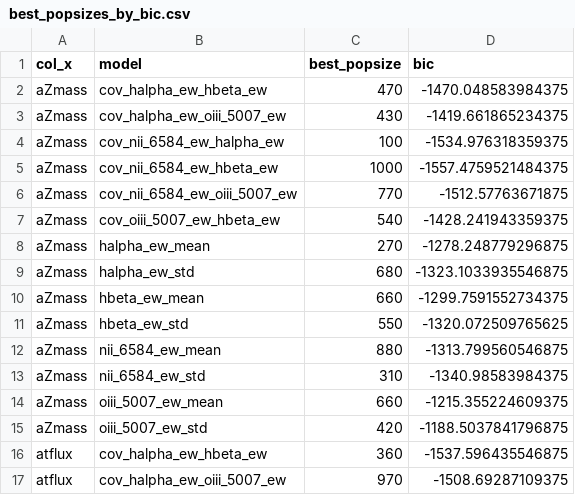
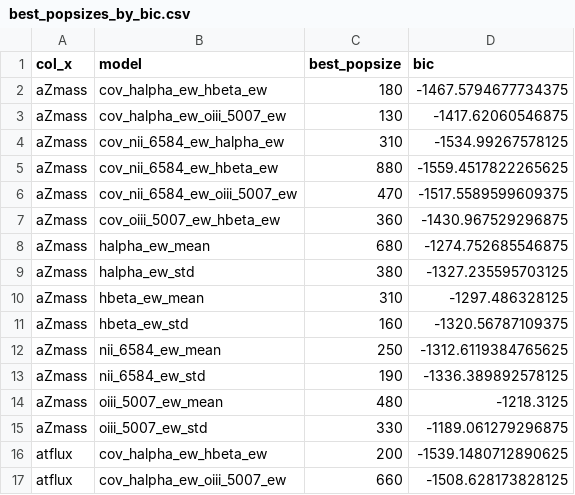
Before and after one commit to feanored/SymbolicEW, a CSV file: results/by_bic/best_popsizes_by_bic.csv, drawn as a sheet; only a part is shown; the diff covers the shown part only.

```diff
--- a/results/by_bic/best_popsizes_by_bic.csv
+++ b/results/by_bic/best_popsizes_by_bic.csv
@@ -1,17 +1,17 @@
 col_x,model,best_popsize,bic
-aZmass,cov_halpha_ew_hbeta_ew,470,-1470.048583984375
-aZmass,cov_halpha_ew_oiii_5007_ew,430,-1419.661865234375
-aZmass,cov_nii_6584_ew_halpha_ew,100,-1534.976318359375
-aZmass,cov_nii_6584_ew_hbeta_ew,1000,-1557.4759521484375
-aZmass,cov_nii_6584_ew_oiii_5007_ew,770,-1512.57763671875
-aZmass,cov_oiii_5007_ew_hbeta_ew,540,-1428.241943359375
-aZmass,halpha_ew_mean,270,-1278.248779296875
-aZmass,halpha_ew_std,680,-1323.1033935546875
-aZmass,hbeta_ew_mean,660,-1299.7591552734375
-aZmass,hbeta_ew_std,550,-1320.072509765625
-aZmass,nii_6584_ew_mean,880,-1313.799560546875
-aZmass,nii_6584_ew_std,310,-1340.98583984375
-aZmass,oiii_5007_ew_mean,660,-1215.355224609375
-aZmass,oiii_5007_ew_std,420,-1188.5037841796875
-atflux,cov_halpha_ew_hbeta_ew,360,-1537.596435546875
-atflux,cov_halpha_ew_oiii_5007_ew,970,-1508.69287109375
+aZmass,cov_halpha_ew_hbeta_ew,180,-1467.5794677734375
+aZmass,cov_halpha_ew_oiii_5007_ew,130,-1417.62060546875
+aZmass,cov_nii_6584_ew_halpha_ew,310,-1534.99267578125
+aZmass,cov_nii_6584_ew_hbeta_ew,880,-1559.4517822265625
+aZmass,cov_nii_6584_ew_oiii_5007_ew,470,-1517.5589599609375
+aZmass,cov_oiii_5007_ew_hbeta_ew,360,-1430.967529296875
+aZmass,halpha_ew_mean,680,-1274.752685546875
+aZmass,halpha_ew_std,380,-1327.235595703125
+aZmass,hbeta_ew_mean,310,-1297.486328125
+aZmass,hbeta_ew_std,160,-1320.56787109375
+aZmass,nii_6584_ew_mean,250,-1312.6119384765625
+aZmass,nii_6584_ew_std,190,-1336.389892578125
+aZmass,oiii_5007_ew_mean,480,-1218.3125
+aZmass,oiii_5007_ew_std,330,-1189.061279296875
+atflux,cov_halpha_ew_hbeta_ew,200,-1539.1480712890625
+atflux,cov_halpha_ew_oiii_5007_ew,660,-1508.628173828125
```
Also changed, not shown: 52 edited cells elsewhere in this file, 5 other files.
